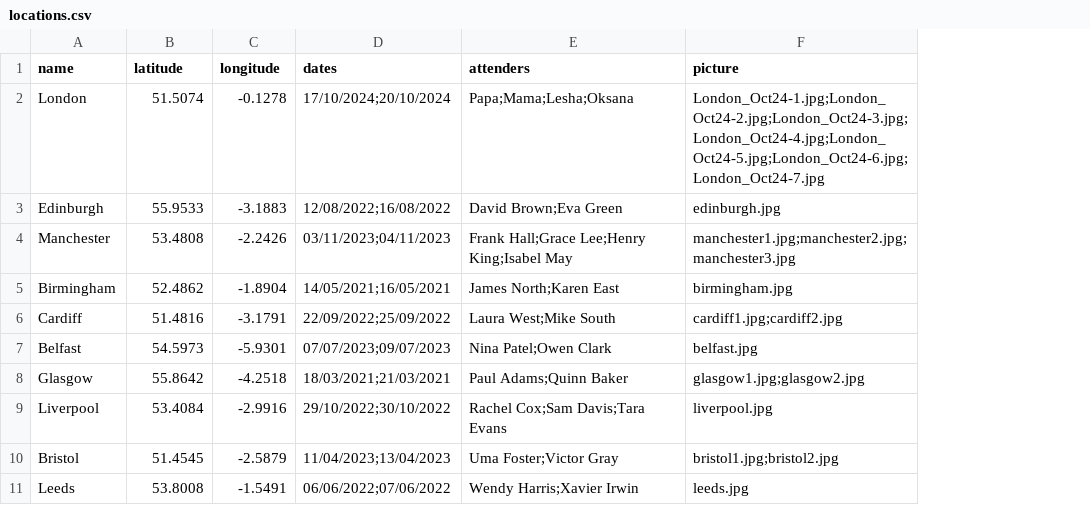
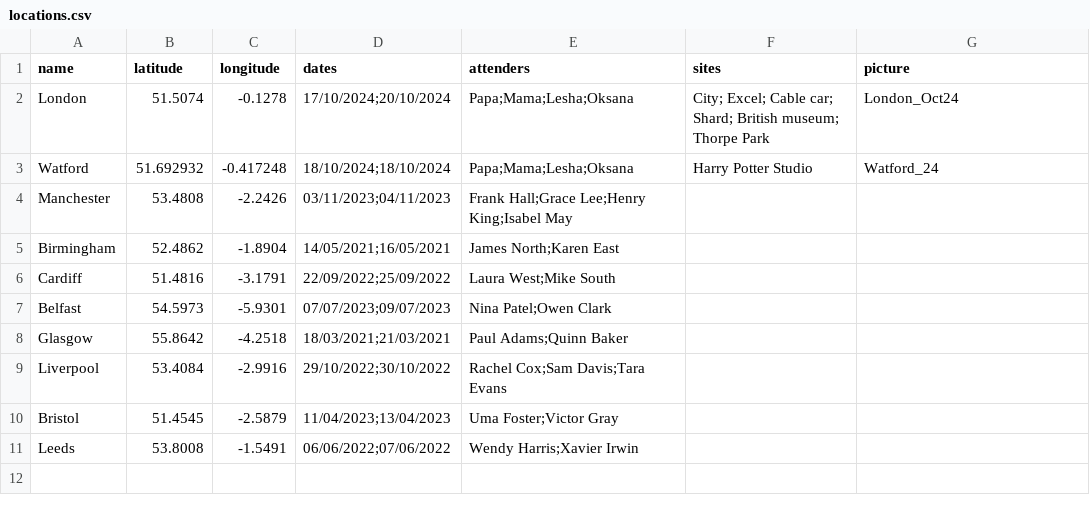
Before and after one commit to alluzeff-byte/Trip-records, a CSV file: locations.csv, drawn as a sheet; removed rows and columns are numbered as before the commit, all else as after; the diff names each change by its address in the sheet, - before the commit and + after, or states it on an @@ line.

```diff
--- a/locations.csv
+++ b/locations.csv
+column F (sites), row 2: City; Excel; Cable car; Shard; British museum; Thorpe Park
-G2 (picture): London_Oct24-1.jpg;London_Oct24-2.jpg;London_Oct24-3.jpg;London_Oct24-4.jpg;London_Oct24-5.jpg;London_Oct24-6.jpg;London_Oct24-7.jpg
+G2 (picture): London_Oct24
-row 3: Edinburgh | 55.9533 | -3.1883 | 12/08/2022;16/08/2022 | David Brown;Eva Green | edinburgh.jpg
+row 3: Watford | 51.692932 | -0.417248 | 18/10/2024;18/10/2024 | Papa;Mama;Lesha;Oksana | Harry Potter Studio | Watford_24
-G4 (picture): manchester1.jpg;manchester2.jpg;manchester3.jpg
+G4 (picture): (empty)
-G5 (picture): birmingham.jpg
+G5 (picture): (empty)
-G6 (picture): cardiff1.jpg;cardiff2.jpg
+G6 (picture): (empty)
-G7 (picture): belfast.jpg
+G7 (picture): (empty)
-G8 (picture): glasgow1.jpg;glasgow2.jpg
+G8 (picture): (empty)
-G9 (picture): liverpool.jpg
+G9 (picture): (empty)
-G10 (picture): bristol1.jpg;bristol2.jpg
+G10 (picture): (empty)
-G11 (picture): leeds.jpg
+G11 (picture): (empty)
```
Also changed, not shown: 28 other files.
